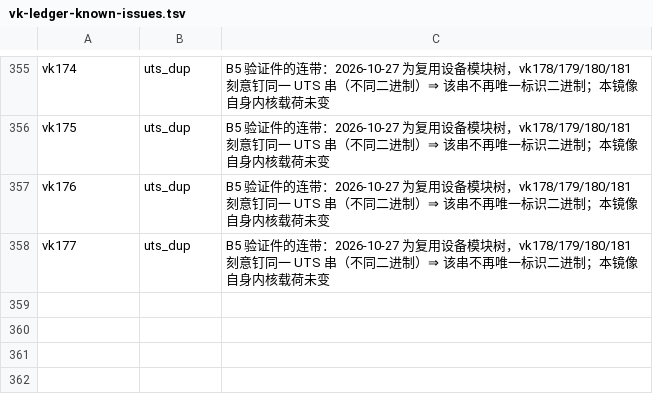
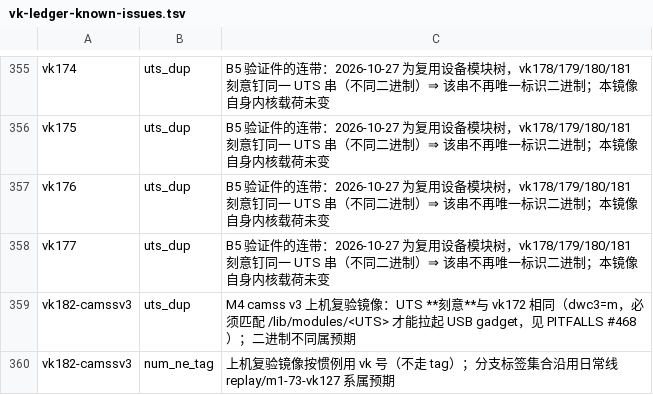
Before and after one commit to xiaquwan1001/lenovo-legion-y700-gen4-tb322fc-elden-linux, a TSV file: versions/vk-ledger-known-issues.tsv, drawn as a sheet; only a part is shown, gaps mark what is left out.

Commit message:
build: 自建 boot.img 无 USB 的三条件（PITFALLS #468）+ 登记 vk182-camssv3
- 三次失败逐项定位：① cmdline 缺 `elden_early_gadget=1`（switch_root 前拉 NCM，
  缺它=宿主机连描述符都看不到）；② ramdisk 必须是可用那份（判据 /init 34 584 B vs
  旧的 16 113 B）；③ UTS 必须与 /lib/modules/<UTS> 逐字一致（dwc3=m，多一个 `+`
  就没有模块）
- `make Image` 不刷新 `Image.gz` ⇒ build-boot 打进旧内核（第一次刷写即白刷）
- 新镜像 out/boot-elden-vk182-camssv3.img：kernel=vm camssv3 + ramdisk/cmdline
  逐字取自已知可用 vk181-daily；registry/identity/known-issues 已登记

```diff
--- a/versions/vk-ledger-known-issues.tsv
+++ b/versions/vk-ledger-known-issues.tsv
@@ -358 +358,3 @@ vk176	uts_dup	B5 验证件的连带：2026-10-27 为复用设备模块树，vk17
 vk177	uts_dup	B5 验证件的连带：2026-10-27 为复用设备模块树，vk178/179/180/181 刻意钉同一 UTS 串（不同二进制）⇒ 该串不再唯一标识二进制；本镜像自身内核载荷未变
+vk182-camssv3	uts_dup	M4 camss v3 上机复验镜像：UTS **刻意**与 vk172 相同（dwc3=m，必须匹配 /lib/modules/<UTS> 才能拉起 USB gadget，见 PITFALLS #468）；二进制不同属预期
+vk182-camssv3	num_ne_tag	上机复验镜像按惯例用 vk 号（不走 tag）；分支标签集合沿用日常线 replay/m1-73-vk127 系属预期
```
Also changed, not shown: versions/vk-kernel-identity.tsv, versions/vk-registry.tsv, 3 other files.
